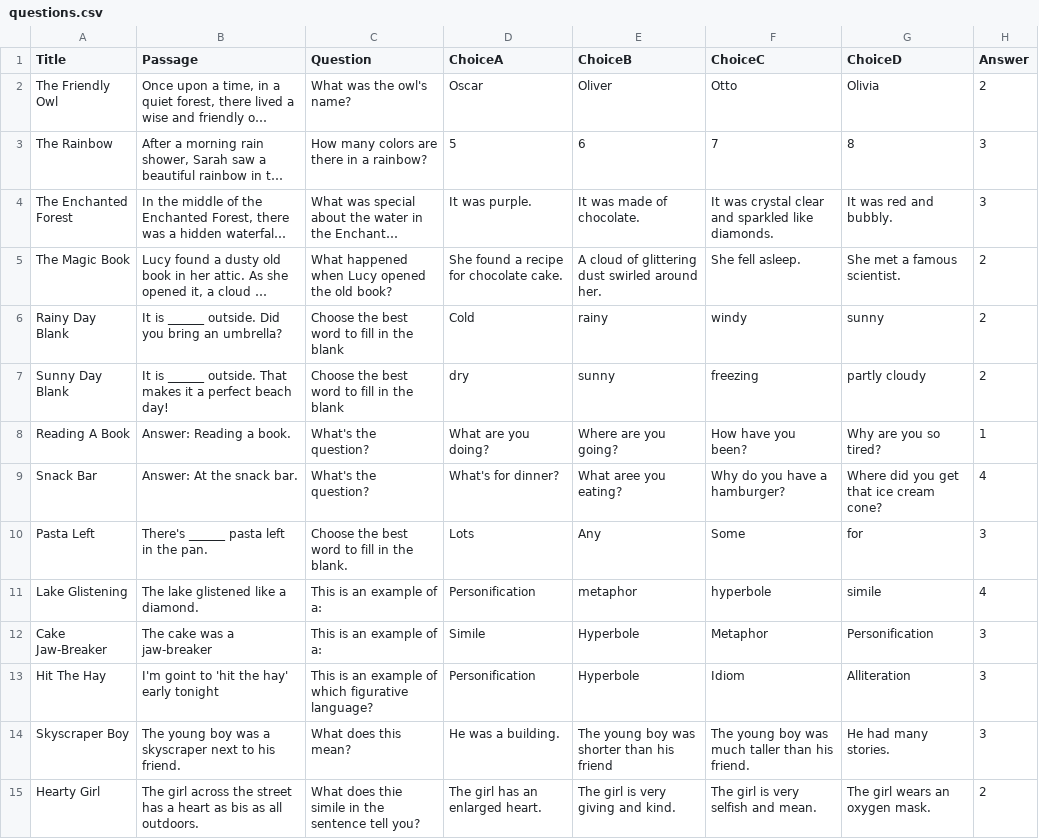
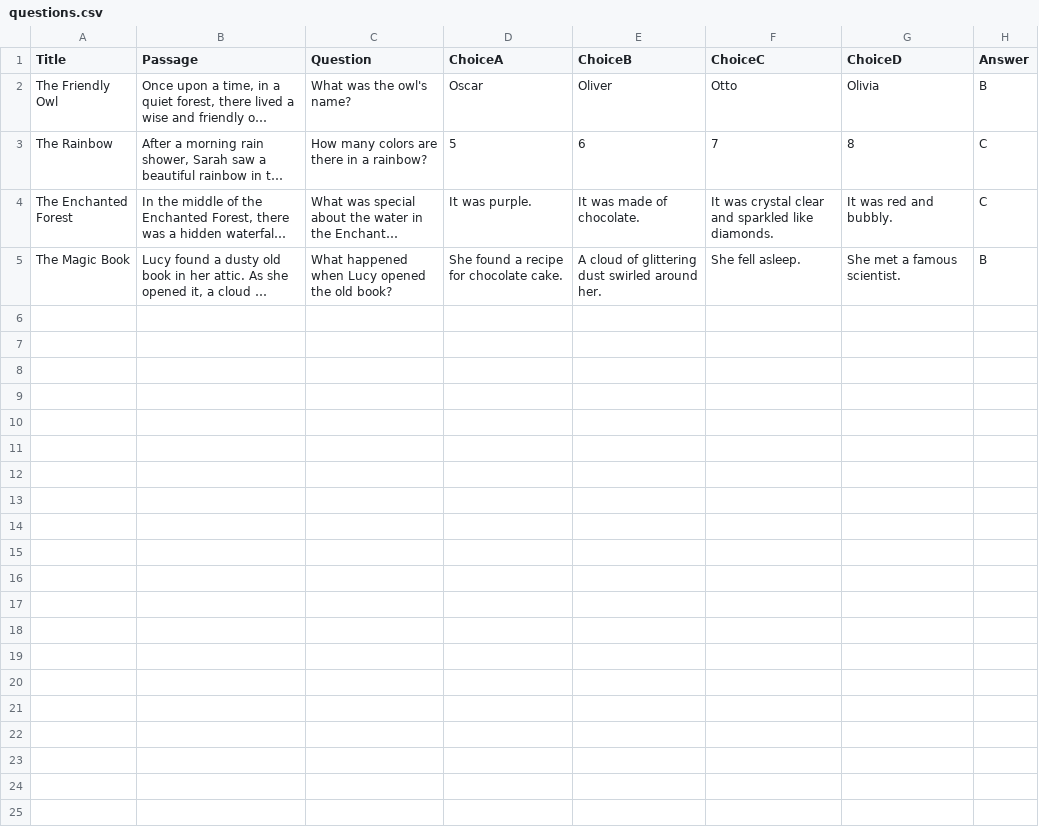
Before and after one commit to Jhon-Perez/Fantasy-Critters, a CSV file: questions.csv, drawn as a sheet; long unchanged cells end in …; the diff names each change by its address in the sheet, - before the commit and + after, or states it on an @@ line.

Commit message:
Fixed more bugs and questions are almost done.

```diff
--- a/questions.csv
+++ b/questions.csv
-H2 (Answer): 2
+H2 (Answer): B
-H3:H4 (Answer): 3
+H3:H4 (Answer): C
-H5 (Answer): 2
+H5 (Answer): B
-row 6: Rainy Day Blank | It is ______ outside. Did you bring an umbrella? | Choose the best word to fill in the blank | Cold | rainy | windy | sunny | 2
-row 7: Sunny Day Blank | It is ______ outside. That makes it a perfect beach day! | Choose the best word to fill in the blank | dry | sunny | freezing | partly cloudy | 2
-row 8: Reading A Book | Answer: Reading a book. | What's the question? | What are you doing? | Where are you going? | How have you been? | Why are you so tired? | 1
-row 9: Snack Bar | Answer: At the snack bar. | What's the question? | What's for dinner? | What aree you eating? | Why do you have a hamburger? | Where did you get that ice cream cone? | 4
-row 10: Pasta Left | There's ______ pasta left in the pan. | Choose the best word to fill in the blank. | Lots | Any | Some | for | 3
-row 11: Lake Glistening | The lake glistened like a diamond. | This is an example of a: | Personification | metaphor | hyperbole | simile | 4
-row 12: Cake Jaw-Breaker | The cake was a jaw-breaker | This is an example of a: | Simile | Hyperbole | Metaphor | Personification | 3
-row 13: Hit The Hay | I'm goint to 'hit the hay' early tonight | This is an example of which figurative language? | Personification | Hyperbole | Idiom | Alliteration | 3
-row 14: Skyscraper Boy | The young boy was a skyscraper next to his friend. | What does this mean? | He was a building. | The young boy was shorter than his friend | The young boy was much taller than his friend. | He had many stories. | 3
-row 15: Hearty Girl | The girl across the street has a heart as bis as all outdoors. | What does thie simile in the sentence tell you? | The girl has an enlarged heart. | The girl is very giving and kind. | The girl is very selfish and mean. | The girl wears an oxygen mask. | 2
```
